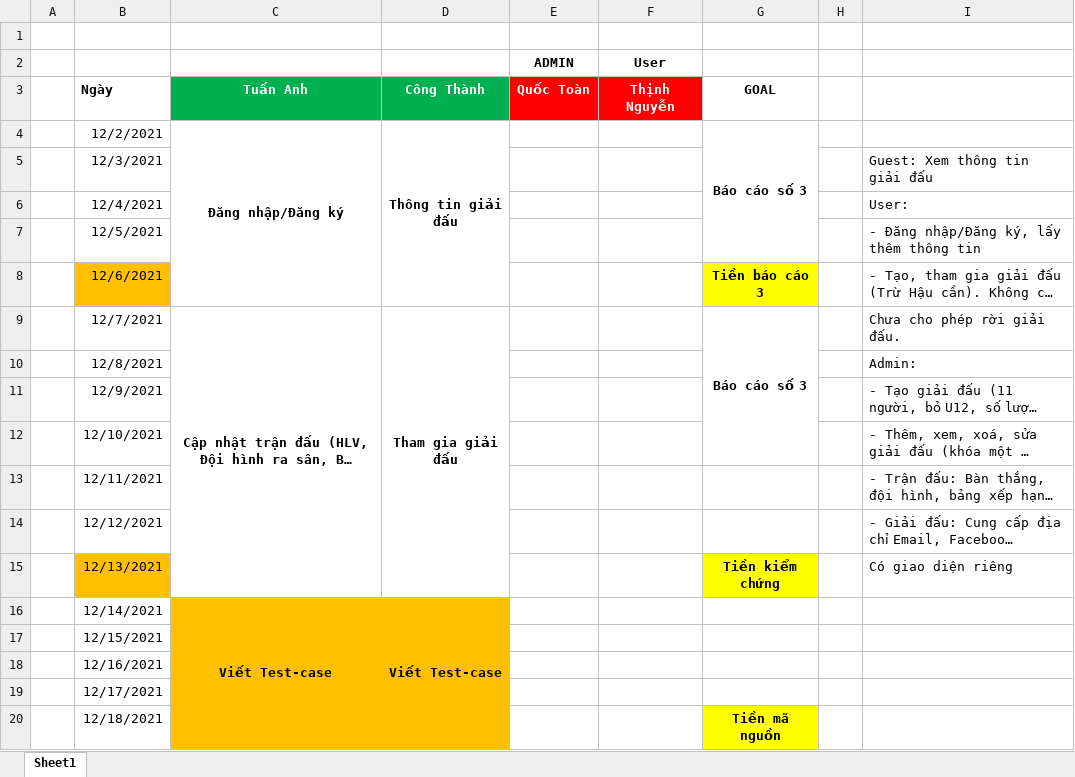
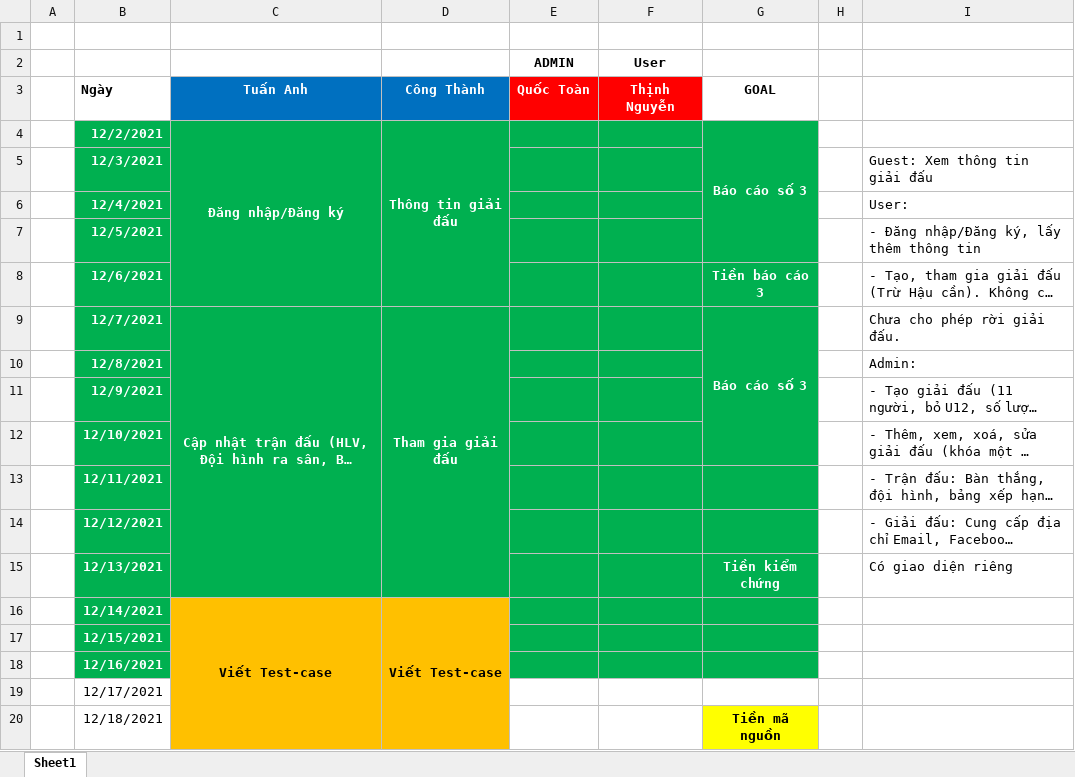
Before and after one commit to anthony2708/projects, an Excel workbook: Docs/Timeline.xlsx, sheet Sheet1, drawn as a sheet; only a part is shown; long unchanged cells end in …; values as stored, in another font and other column widths than the file's, no borders; the diff names each change by its address in the sheet, - before the commit and + after, or states it on an @@ line.

```diff
--- a/Docs/Timeline.xlsx (sheet Sheet1)
+++ b/Docs/Timeline.xlsx (sheet Sheet1)
-C3:D3 fill: #00B050
+C3:D3 fill: #0070C0
-B4:G7 fill: none
+B4:G7 fill: #00B050
-B4:B18 bold: off
+B4:B18 bold: on
-B4:D4 text colour: black
+B4:D4 text colour: #FFFFFF
-G4 text colour: black
+G4 text colour: #FFFFFF
-B5:B8 text colour: black
+B5:B8 text colour: #FFFFFF
-B8 fill: #FFC000
+B8 fill: #00B050
-C8:F8 fill: none
+C8:F8 fill: #00B050
-G8:G9 text colour: black
+G8:G9 text colour: #FFFFFF
-G8 fill: #FFFF00
+G8 fill: #00B050
-B9:G14 fill: none
+B9:G14 fill: #00B050
-B9:D9 text colour: black
+B9:D9 text colour: #FFFFFF
-B10:B18 text colour: black
+B10:B18 text colour: #FFFFFF
-B15 fill: #FFC000
+B15 fill: #00B050
-C15:F15 fill: none
+C15:F15 fill: #00B050
@@ G15 text colour: black → #FFFFFF, fill: #FFFF00 → #00B050 @@
-B16:B18 fill: none
+B16:B18 fill: #00B050
-E16:G18 fill: none
+E16:G18 fill: #00B050
```
Also changed, not shown: 3 other files.
